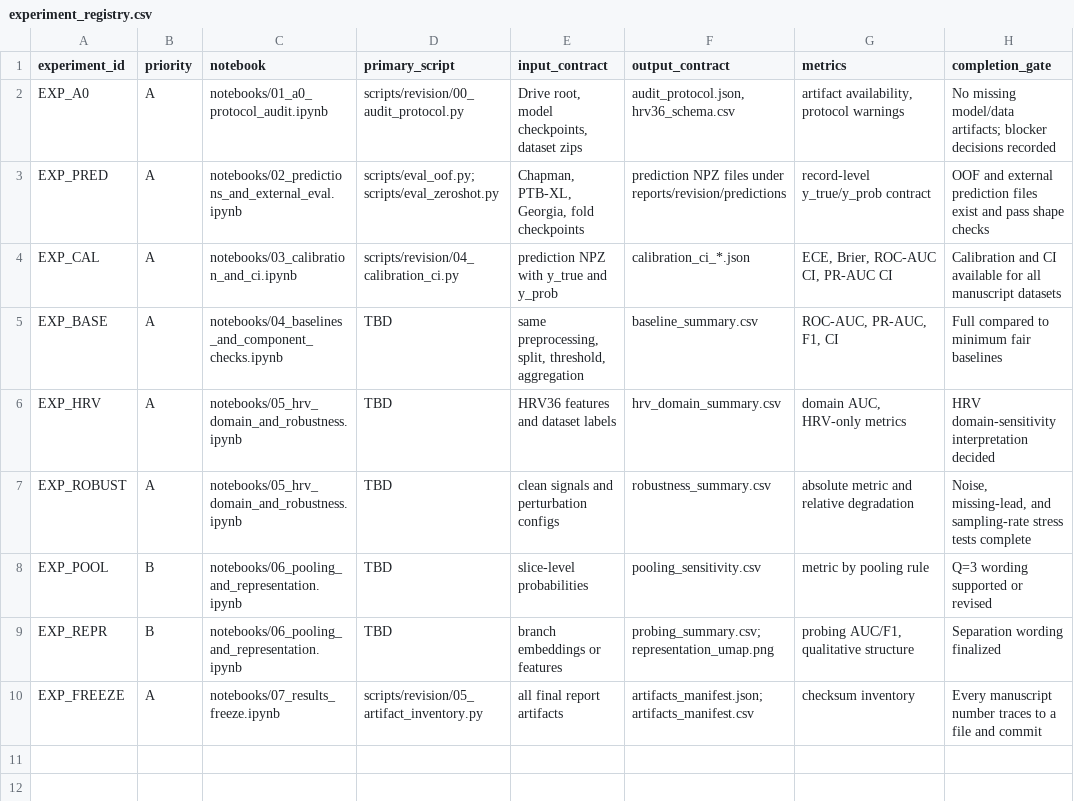
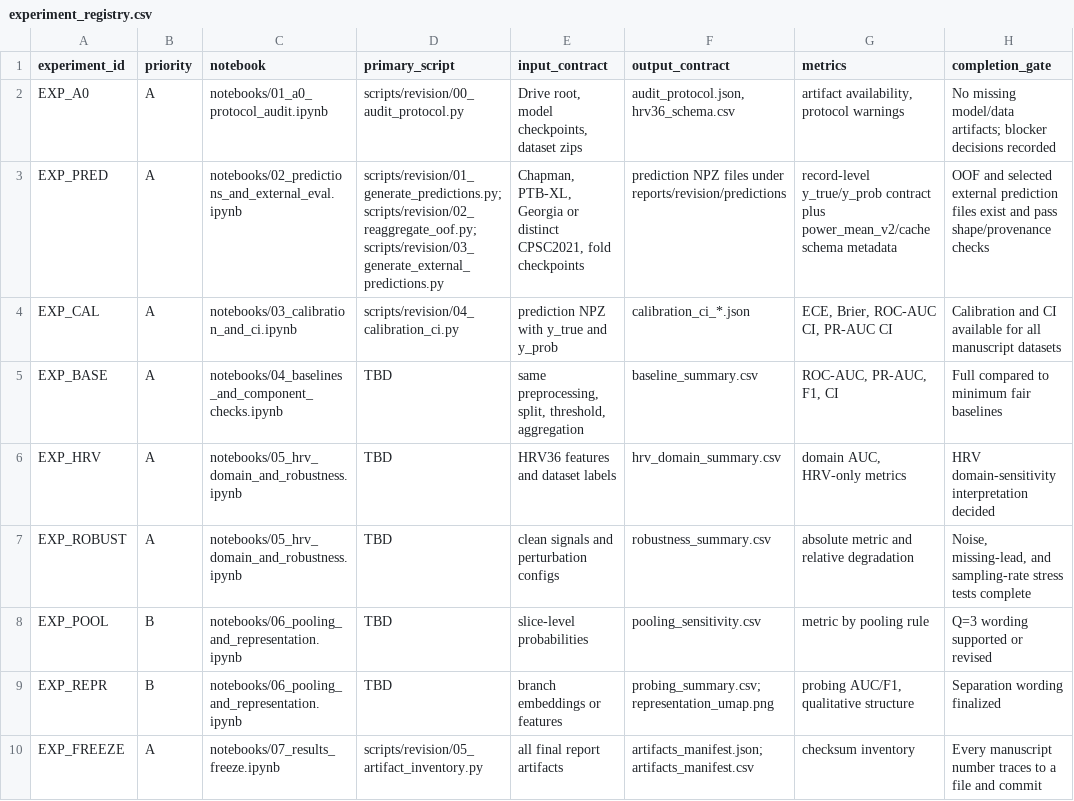
Before and after one commit to BrianNguyen29/ECG-RAMBA, a CSV file: docs/revision_plan/experiment_registry.csv, drawn as a sheet.

Commit message:
Complete revision prediction protocol

```diff
--- a/docs/revision_plan/experiment_registry.csv
+++ b/docs/revision_plan/experiment_registry.csv
@@ -2,3 +2,3 @@ experiment_id,priority,notebook,primary_script,input_contract,output_contract,me
 EXP_A0,A,notebooks/01_a0_protocol_audit.ipynb,scripts/revision/00_audit_protocol.py,"Drive root, model checkpoints, dataset zips","audit_protocol.json, hrv36_schema.csv","artifact availability, protocol warnings","No missing model/data artifacts; blocker decisions recorded"
-EXP_PRED,A,notebooks/02_predictions_and_external_eval.ipynb,"scripts/eval_oof.py; scripts/eval_zeroshot.py","Chapman, PTB-XL, Georgia, fold checkpoints","prediction NPZ files under reports/revision/predictions","record-level y_true/y_prob contract","OOF and external prediction files exist and pass shape checks"
+EXP_PRED,A,notebooks/02_predictions_and_external_eval.ipynb,"scripts/revision/01_generate_predictions.py; scripts/revision/02_reaggregate_oof.py; scripts/revision/03_generate_external_predictions.py","Chapman, PTB-XL, Georgia or distinct CPSC2021, fold checkpoints","prediction NPZ files under reports/revision/predictions","record-level y_true/y_prob contract plus power_mean_v2/cache schema metadata","OOF and selected external prediction files exist and pass shape/provenance checks"
 EXP_CAL,A,notebooks/03_calibration_and_ci.ipynb,scripts/revision/04_calibration_ci.py,"prediction NPZ with y_true and y_prob","calibration_ci_*.json","ECE, Brier, ROC-AUC CI, PR-AUC CI","Calibration and CI available for all manuscript datasets"
```
Also changed, not shown: docs/revision_plan/task_board.csv, 15 other files.
